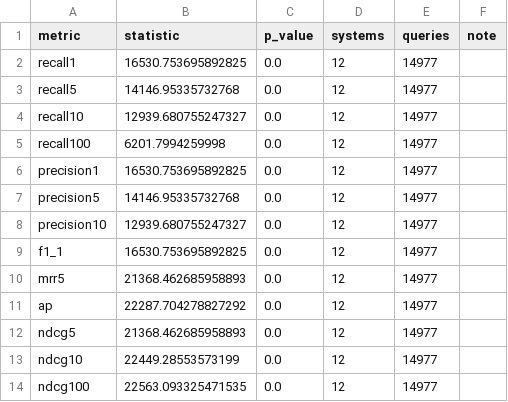
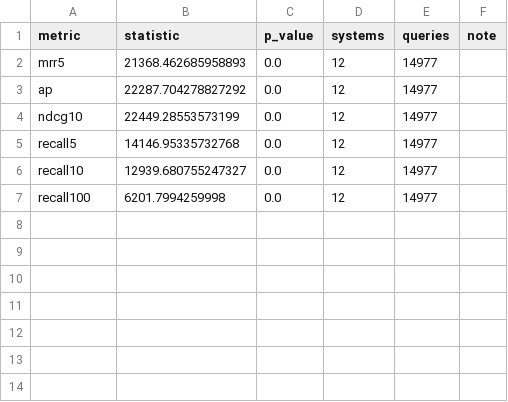
Before and after one commit to esspadoo/clef26-search-engine, a CSV file: results/statistics/en_train_all_systems/plots/friedman_all_metrics.csv, drawn as a sheet.

Commit message:
added statistical tests (Friedman, Wilcoxon, ANOVA)

```diff
--- a/results/statistics/en_train_all_systems/plots/friedman_all_metrics.csv
+++ b/results/statistics/en_train_all_systems/plots/friedman_all_metrics.csv
@@ -1,3 +1,5 @@
 metric,statistic,p_value,systems,queries,note
-recall1,16530.753695892825,0.0,12,14977,
+mrr5,21368.462685958893,0.0,12,14977,
+ap,22287.704278827292,0.0,12,14977,
+ndcg10,22449.28553573199,0.0,12,14977,
 recall5,14146.95335732768,0.0,12,14977,
@@ -5,10 +7 @@ recall10,12939.680755247327,0.0,12,14977,
 recall100,6201.7994259998,0.0,12,14977,
-precision1,16530.753695892825,0.0,12,14977,
-precision5,14146.95335732768,0.0,12,14977,
-precision10,12939.680755247327,0.0,12,14977,
-f1_1,16530.753695892825,0.0,12,14977,
-mrr5,21368.462685958893,0.0,12,14977,
-ap,22287.704278827292,0.0,12,14977,
-ndcg5,21368.462685958893,0.0,12,14977,
-ndcg10,22449.28553573199,0.0,12,14977,
-ndcg100,22563.093325471535,0.0,12,14977,
```
Also changed, not shown: results/statistics/en_train_all_systems/plots/ap/ap_wilcoxon_holm.csv, results/statistics/en_train_all_systems/plots/mrr5/mrr5_wilcoxon_holm.csv, 51 other files.
